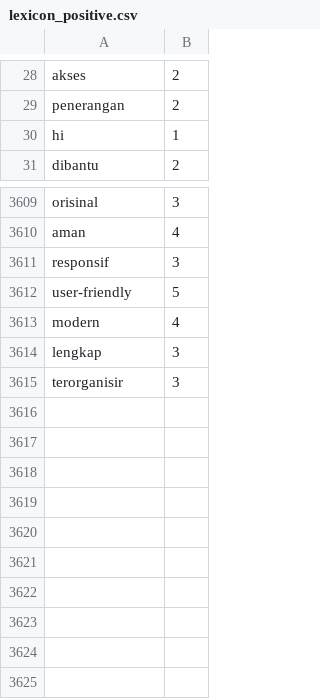
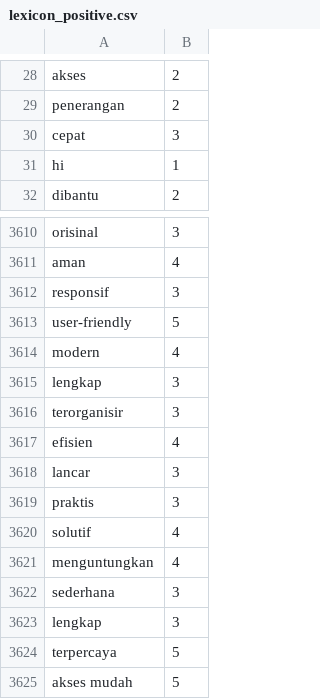
Before and after one commit to nabilalwyh/dataset, a CSV file: lexicon_positive.csv, drawn as a sheet; only a part is shown, gaps mark what is left out.

Commit message:
Update lexicon_positive.csv

```diff
--- a/lexicon_positive.csv
+++ b/lexicon_positive.csv
@@ -29,2 +29,3 @@ akses,2
 penerangan,2
+cepat,3
 hi,1
@@ -3615 +3616,10 @@ lengkap,3
 terorganisir,3
+efisien,4
+lancar,3
+praktis,3
+solutif,4
+menguntungkan,4
+sederhana,3
+lengkap,3
+terpercaya,5
+akses mudah,5
```
